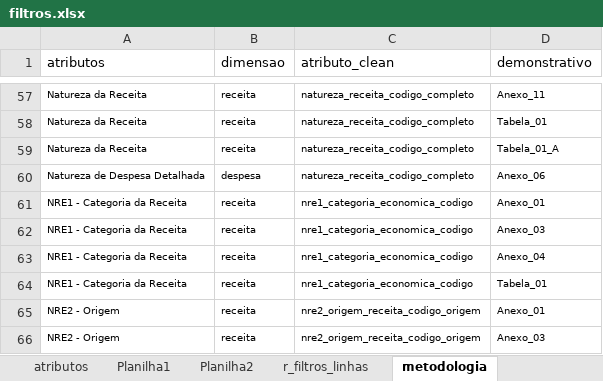
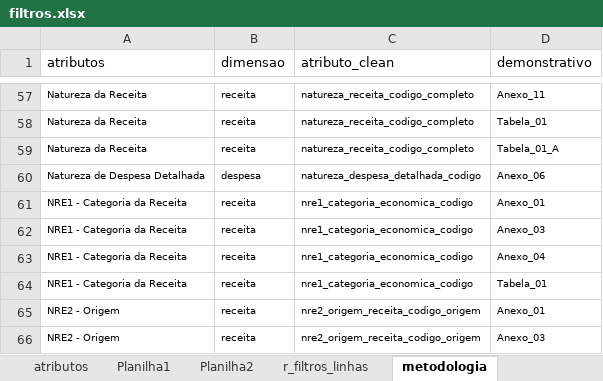
Before and after one commit to andreferraribr/automate, an Excel workbook: filtros.xlsx, sheet metodologia, drawn as a sheet; only a part is shown, gaps mark what is left out; values as stored, in another font and other column widths than the file's, no borders; the diff names each change by its address in the sheet, - before the commit and + after, or states it on an @@ line.

```diff
--- a/filtros.xlsx (sheet metodologia)
+++ b/filtros.xlsx (sheet metodologia)
-C60 (atributo_clean): natureza_receita_codigo_completo
+C60 (atributo_clean): natureza_despesa_detalhada_codigo
```
Also changed, not shown: sheet atributos, sheet r_filtros_linhas, formulas that keep their value, 3 other files.
